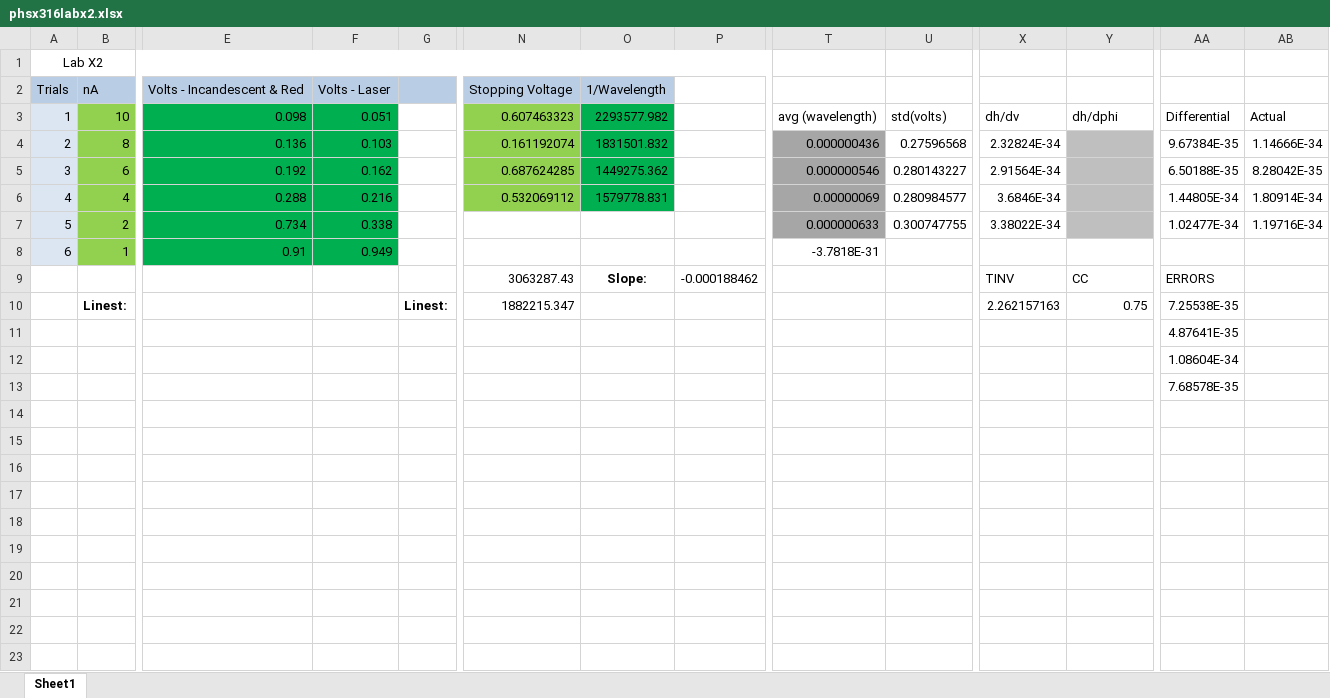
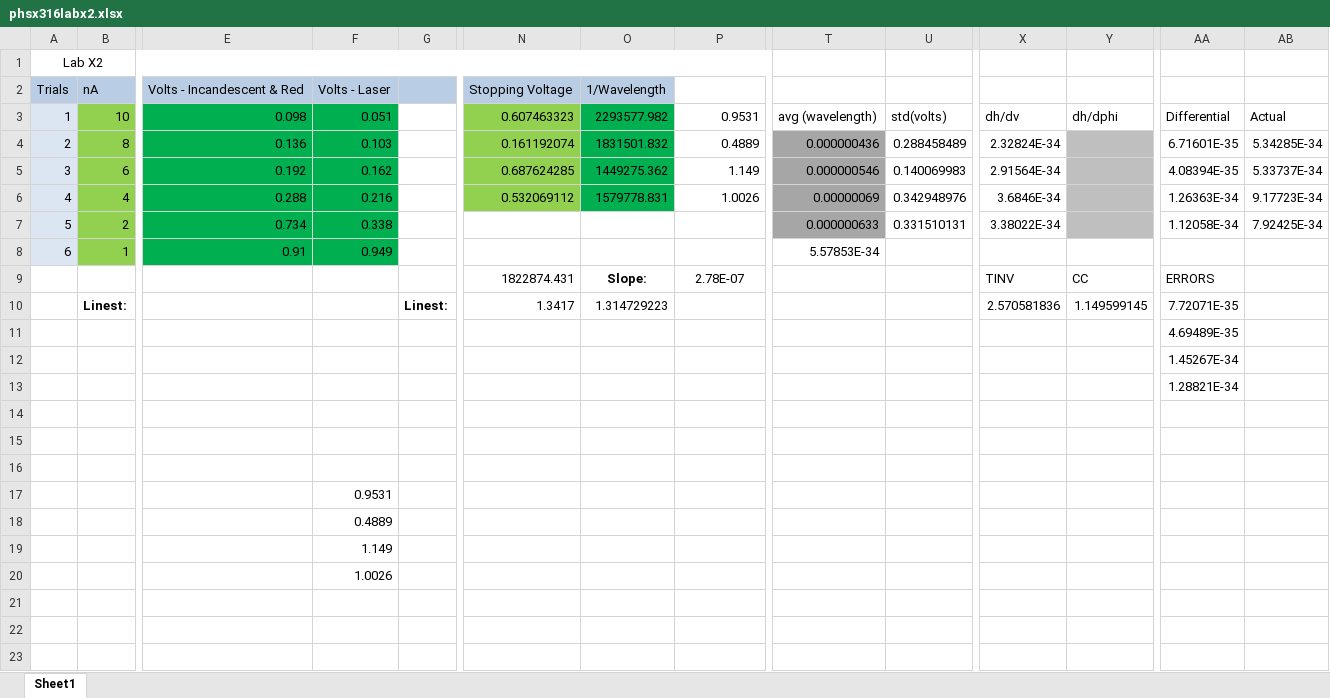
Before and after one commit to austinirvine/phsx316, an Excel workbook: Lab_x2/phsx316labx2.xlsx, sheet Sheet1, drawn as a sheet; only a part is shown, gaps mark what is left out; values as stored, in another font and other column widths than the file's, no borders; charts and pictures not drawn; the diff covers the shown part only; the diff names each change by its address in the sheet, - before the commit and + after, or states it on an @@ line.

Commit message:
Add new excel

```diff
--- a/Lab_x2/phsx316labx2.xlsx (sheet Sheet1)
+++ b/Lab_x2/phsx316labx2.xlsx (sheet Sheet1)
-P3: (empty)
+P3: 0.9531
-P4: (empty)
+P4: 0.4889
-U4: 0.27596568
+U4: 0.288458489
-AA4: 9.67384E-35
+AA4: 6.71601E-35
-AB4: 1.14666E-34
+AB4: 5.34285E-34
-P5: (empty)
+P5: 1.149
-U5: 0.280143227
+U5: 0.140069983
-AA5: 6.50188E-35
+AA5: 4.08394E-35
-AB5: 8.28042E-35
+AB5: 5.33737E-34
-P6: (empty)
+P6: 1.0026
-U6: 0.280984577
+U6: 0.342948976
-AA6: 1.44805E-34
+AA6: 1.26363E-34
-AB6: 1.80914E-34
+AB6: 9.17723E-34
-U7: 0.300747755
+U7: 0.331510131
-AA7: 1.02477E-34
+AA7: 1.12058E-34
-AB7: 1.19716E-34
+AB7: 7.92425E-34
-T8: -3.7818E-31
+T8: 5.57853E-34
-N9: 3063287.43
+N9: 1822874.431
-P9: -0.000188462
+P9: 2.78E-07
-N10: 1882215.347
+N10: 1.3417
-O10: (empty)
+O10: 1.314729223
-X10: 2.262157163
+X10: 2.570581836
-Y10: 0.75
+Y10: 1.149599145
-AA10: 7.25538E-35
+AA10: 7.72071E-35
-AA11: 4.87641E-35
+AA11: 4.69489E-35
-AA12: 1.08604E-34
+AA12: 1.45267E-34
-AA13: 7.68578E-35
+AA13: 1.28821E-34
-F17: (empty)
+F17: 0.9531
-F18: (empty)
+F18: 0.4889
-F19: (empty)
+F19: 1.149
-F20: (empty)
+F20: 1.0026
```
Also changed, not shown: 6 edited cells elsewhere in this sheet, formulas that keep their value, charts or pictures.
